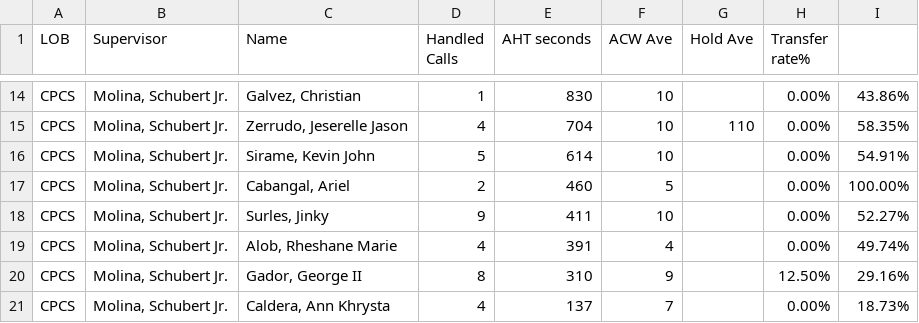
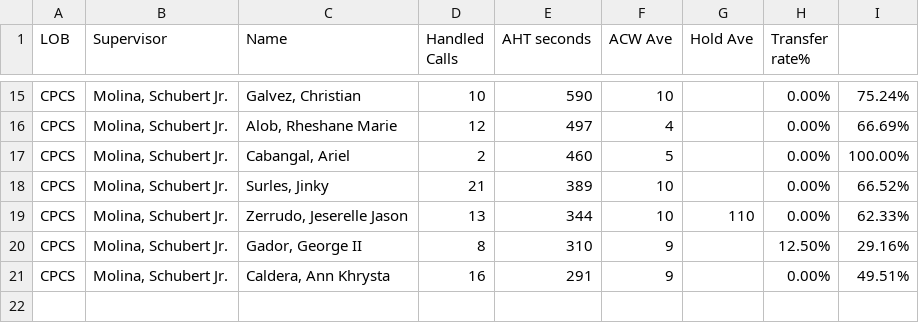
Before and after one commit to CGS-J/CPCS-AHT, a CSV file: cpcs.csv, drawn as a sheet; only a part is shown, gaps mark what is left out; removed rows and columns are numbered as before the commit, all else as after; the diff covers the shown part only; the diff names each change by its address in the sheet, - before the commit and + after, or states it on an @@ line.

```diff
--- a/cpcs.csv
+++ b/cpcs.csv
-D15 (Handled Calls): 1
+D15 (Handled Calls): 10
-E15 (AHT seconds): 830
+E15 (AHT seconds): 590
-I15: 43.86%
+I15: 75.24%
-row 15: CPCS | Molina, Schubert Jr. | Zerrudo, Jeserelle Jason | 4 | 704 | 10 | 110 | 0.00% | 58.35%
-row 16: CPCS | Molina, Schubert Jr. | Sirame, Kevin John | 5 | 614 | 10 |  | 0.00% | 54.91%
+row 16: CPCS | Molina, Schubert Jr. | Alob, Rheshane Marie | 12 | 497 | 4 |  | 0.00% | 66.69%
-D18 (Handled Calls): 9
+D18 (Handled Calls): 21
-E18 (AHT seconds): 411
+E18 (AHT seconds): 389
-I18: 52.27%
+I18: 66.52%
-row 19: CPCS | Molina, Schubert Jr. | Alob, Rheshane Marie | 4 | 391 | 4 |  | 0.00% | 49.74%
+row 19: CPCS | Molina, Schubert Jr. | Zerrudo, Jeserelle Jason | 13 | 344 | 10 | 110 | 0.00% | 62.33%
-D21 (Handled Calls): 4
+D21 (Handled Calls): 16
-E21 (AHT seconds): 137
+E21 (AHT seconds): 291
-F21 (ACW Ave): 7
+F21 (ACW Ave): 9
-I21: 18.73%
+I21: 49.51%
```
Also changed, not shown: 7 added rows, 6 removed rows and 20 edited cells elsewhere in this file, cpcsAHT.csv.
